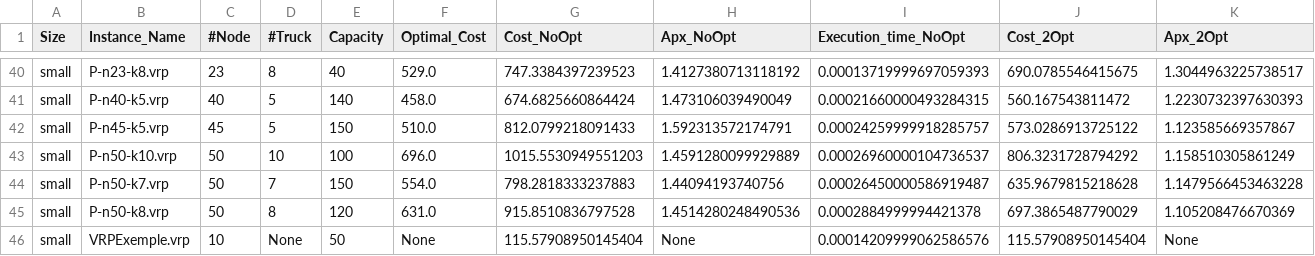
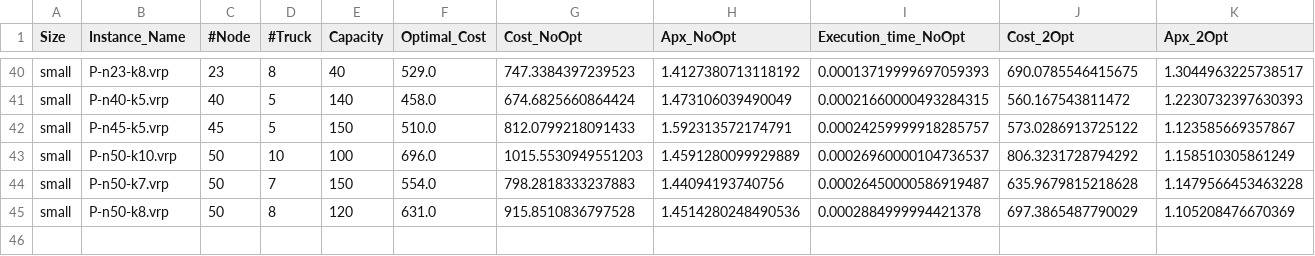
Before and after one commit to CinelliAlessia/Progetto_AMOD, a CSV file: main/Results/Heuristic_Solutions/Sweep/small_Sweep_APX_and_Time.csv, drawn as a sheet; only a part is shown, gaps mark what is left out; rows hold the shown columns only; the diff names each change by its address in the sheet, - before the commit and + after, or states it on an @@ line.

```diff
--- a/main/Results/Heuristic_Solutions/Sweep/small_Sweep_APX_and_Time.csv
+++ b/main/Results/Heuristic_Solutions/Sweep/small_Sweep_APX_and_Time.csv
-row 46: small | VRPExemple.vrp | 10 | None | 50 | None | 115.57908950145404 | None | 0.00014209999062586576 | 115.57908950145404 | None
```
Also changed, not shown: 2 other files.
